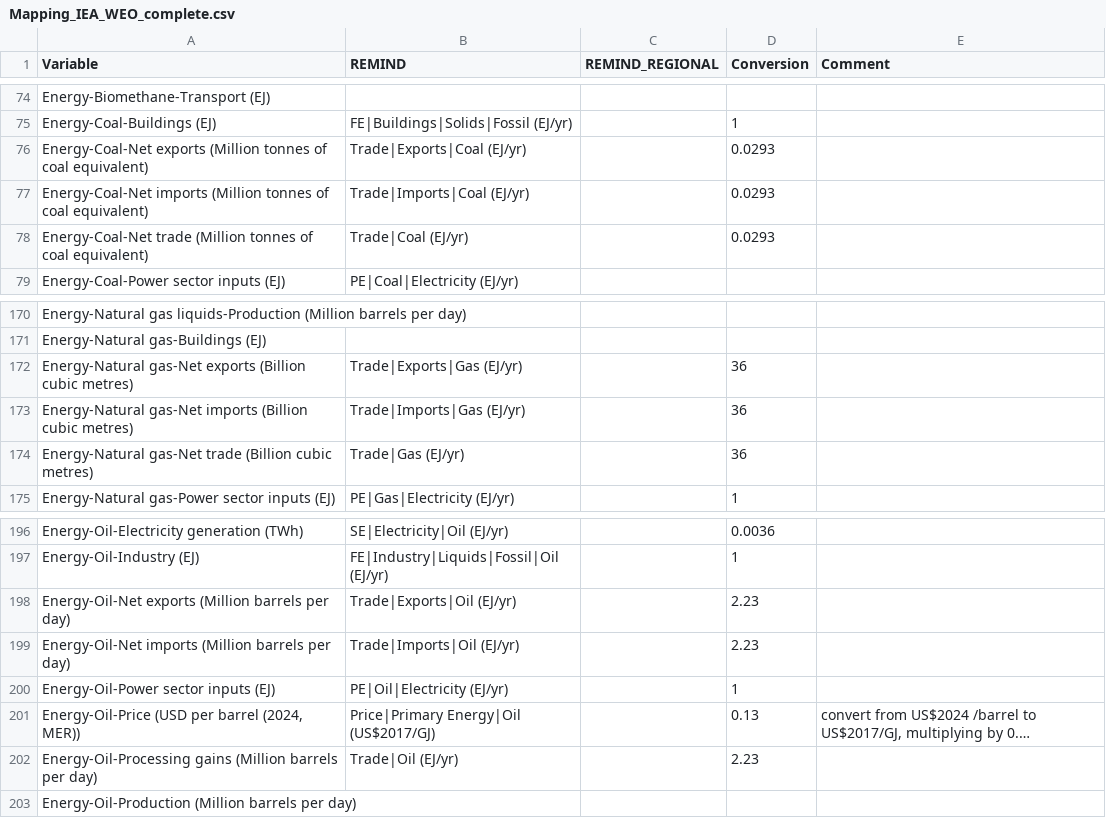
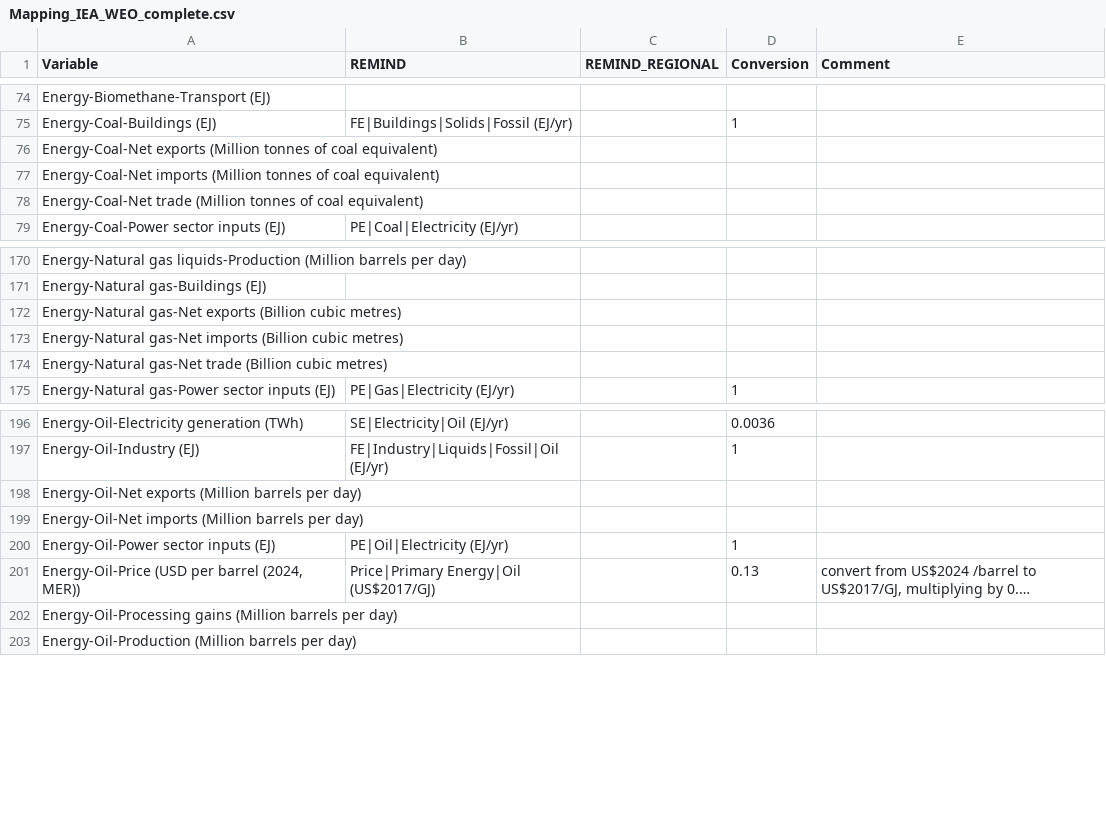
Before and after one commit to pik-piam/mrremind, a CSV file: inst/extdata/reportingVariables/Mapping_IEA_WEO_complete.csv, drawn as a sheet; only a part is shown, gaps mark what is left out; long unchanged cells end in …; the diff names each change by its address in the sheet, - before the commit and + after, or states it on an @@ line.

Commit message:
remove trade mappings from WEO

```diff
--- a/inst/extdata/reportingVariables/Mapping_IEA_WEO_complete.csv
+++ b/inst/extdata/reportingVariables/Mapping_IEA_WEO_complete.csv
-B76 (REMIND): Trade|Exports|Coal (EJ/yr)
+B76 (REMIND): (empty)
-D76:D78 (Conversion): 0.0293
+D76:D78 (Conversion): (empty)
-B77 (REMIND): Trade|Imports|Coal (EJ/yr)
+B77 (REMIND): (empty)
-B78 (REMIND): Trade|Coal (EJ/yr)
+B78 (REMIND): (empty)
-B172 (REMIND): Trade|Exports|Gas (EJ/yr)
+B172 (REMIND): (empty)
-D172:D174 (Conversion): 36
+D172:D174 (Conversion): (empty)
-B173 (REMIND): Trade|Imports|Gas (EJ/yr)
+B173 (REMIND): (empty)
-B174 (REMIND): Trade|Gas (EJ/yr)
+B174 (REMIND): (empty)
-B198 (REMIND): Trade|Exports|Oil (EJ/yr)
+B198 (REMIND): (empty)
-D198:D199 (Conversion): 2.23
+D198:D199 (Conversion): (empty)
-B199 (REMIND): Trade|Imports|Oil (EJ/yr)
+B199 (REMIND): (empty)
-B202 (REMIND): Trade|Oil (EJ/yr)
+B202 (REMIND): (empty)
-D202 (Conversion): 2.23
+D202 (Conversion): (empty)
```
